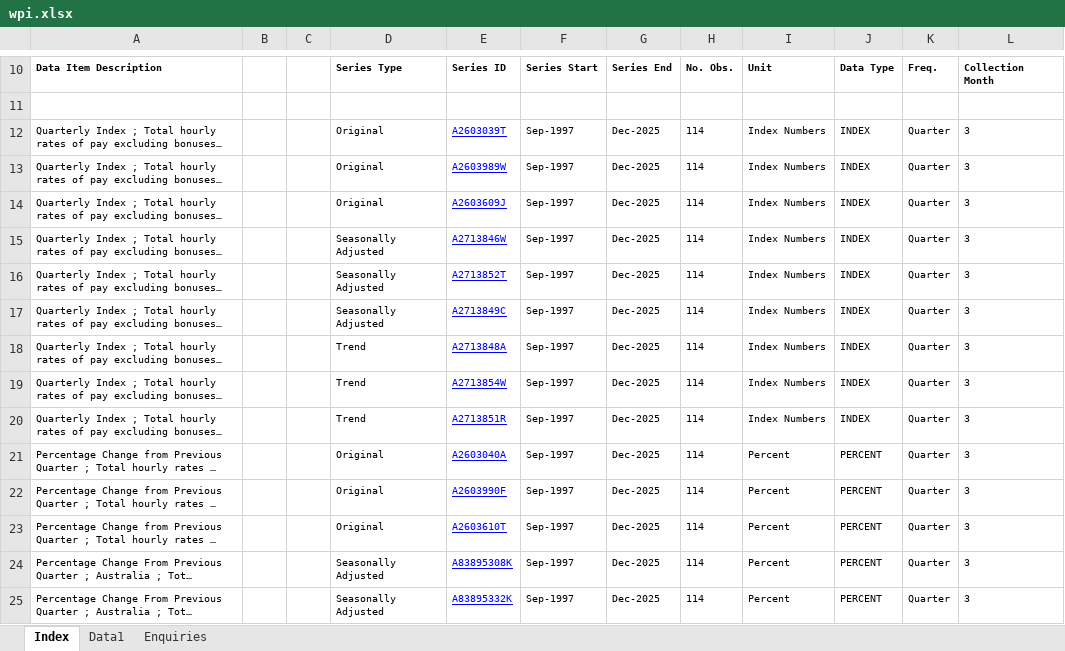
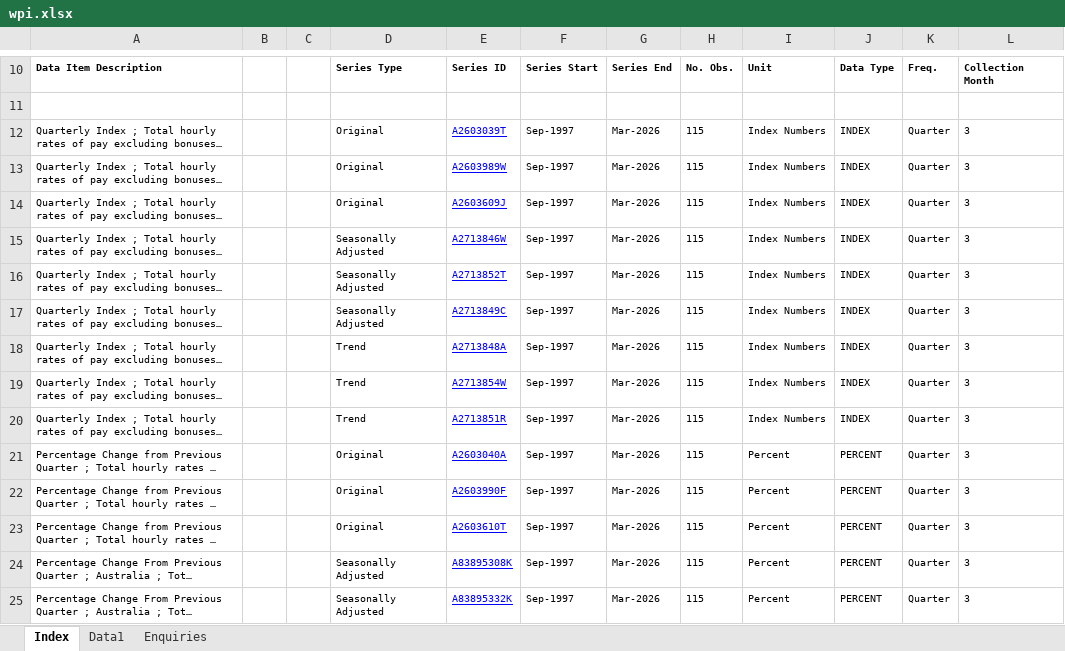
Before and after one commit to nashibrana25-code/aus-economic-pulse, an Excel workbook: data/raw/wpi.xlsx, sheet Index, drawn as a sheet; only a part is shown, gaps mark what is left out; long unchanged cells end in …; values as stored, in another font and other column widths than the file's, no borders; charts and pictures not drawn; the diff covers the shown part only; the diff names each change by its address in the sheet, - before the commit and + after, or states it on an @@ line.

```diff
--- a/data/raw/wpi.xlsx (sheet Index)
+++ b/data/raw/wpi.xlsx (sheet Index)
-G12:G25: Dec-2025
+G12:G25: Mar-2026
-H12:H25: 114
+H12:H25: 115
```
Also changed, not shown: 26 edited cells elsewhere in this sheet, sheet Data1, 1 other file.
